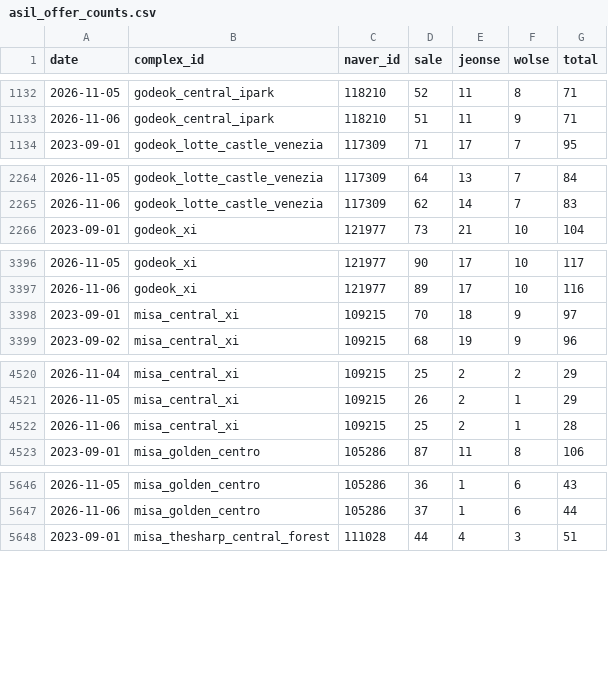
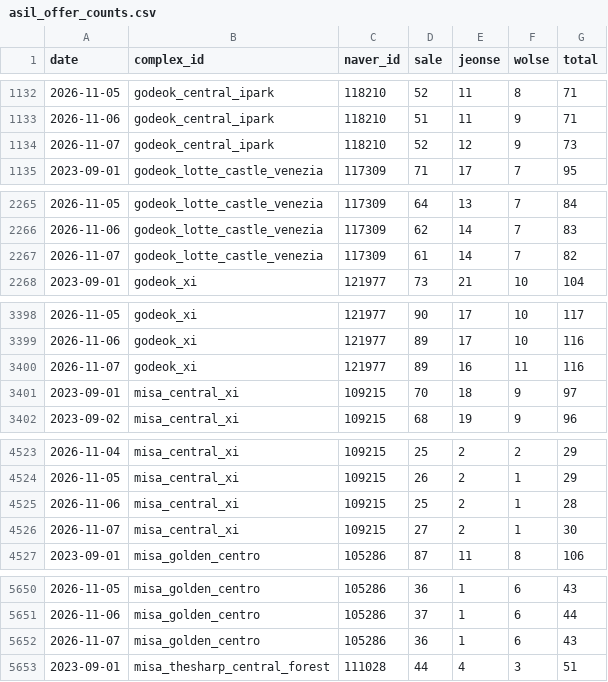
Before and after one commit to GTigerPapa/real_estate, a CSV file: data/listings/asil/asil_offer_counts.csv, drawn as a sheet; only a part is shown, gaps mark what is left out; the diff covers the shown part only.

```diff
--- a/data/listings/asil/asil_offer_counts.csv
+++ b/data/listings/asil/asil_offer_counts.csv
@@ -1133,2 +1133,3 @@ date,complex_id,naver_id,sale,jeonse,wolse,total
 2026-11-06,godeok_central_ipark,118210,51,11,9,71
+2026-11-07,godeok_central_ipark,118210,52,12,9,73
 2023-09-01,godeok_lotte_castle_venezia,117309,71,17,7,95
@@ -2265,2 +2266,3 @@ date,complex_id,naver_id,sale,jeonse,wolse,total
 2026-11-06,godeok_lotte_castle_venezia,117309,62,14,7,83
+2026-11-07,godeok_lotte_castle_venezia,117309,61,14,7,82
 2023-09-01,godeok_xi,121977,73,21,10,104
@@ -3397,2 +3399,3 @@ date,complex_id,naver_id,sale,jeonse,wolse,total
 2026-11-06,godeok_xi,121977,89,17,10,116
+2026-11-07,godeok_xi,121977,89,16,11,116
 2023-09-01,misa_central_xi,109215,70,18,9,97
@@ -4522,2 +4525,3 @@ date,complex_id,naver_id,sale,jeonse,wolse,total
 2026-11-06,misa_central_xi,109215,25,2,1,28
+2026-11-07,misa_central_xi,109215,27,2,1,30
 2023-09-01,misa_golden_centro,105286,87,11,8,106
@@ -5647,2 +5651,3 @@ date,complex_id,naver_id,sale,jeonse,wolse,total
 2026-11-06,misa_golden_centro,105286,37,1,6,44
+2026-11-07,misa_golden_centro,105286,36,1,6,43
 2023-09-01,misa_thesharp_central_forest,111028,44,4,3,51
```
Also changed, not shown: 6 added rows elsewhere in this file, data/listings/asil/asil_region_counts.csv, data/macro/ecos_monthly.csv, 7 other files.
